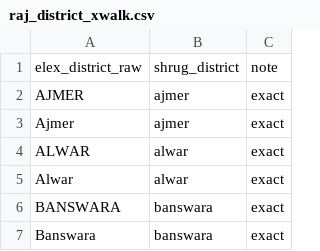
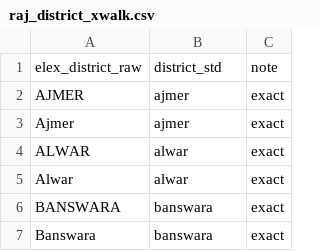
Before and after one commit to in-rolls/local_elections_rajasthan, a CSV file: data/reference/geography/raj_district_xwalk.csv, drawn as a sheet; only a part is shown.

```diff
--- a/data/reference/geography/raj_district_xwalk.csv
+++ b/data/reference/geography/raj_district_xwalk.csv
@@ -1,2 +1,2 @@
-elex_district_raw,shrug_district,note
+elex_district_raw,district_std,note
 AJMER,ajmer,exact
```
Also changed, not shown: 2 other files.
